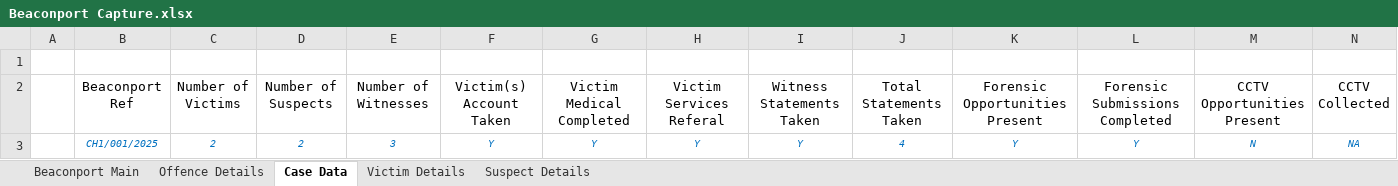
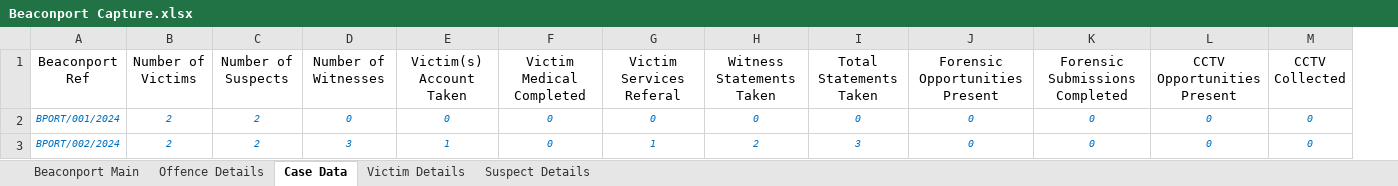
Before and after one commit to PatThompson1306/beaconport_app, an Excel workbook: Beaconport Capture.xlsx, sheet Case Data, drawn as a sheet; only a part is shown; values as stored, in another font and other column widths than the file's, no borders; removed rows and columns are numbered as before the commit, all else as after; rows hold the shown columns only; the diff names each change by its address in the sheet, - before the commit and + after, or states it on an @@ line.

```diff
--- a/Beaconport Capture.xlsx (sheet Case Data)
+++ b/Beaconport Capture.xlsx (sheet Case Data)
-column A, empty
-row 1: (empty)
-row 3:  | CH1/001/2025 | 2 | 2 | 3 | Y | Y | Y | Y | 4 | Y | Y | N | NA
+row 2: BPORT/001/2024 | 2 | 2 | 0 | 0 | 0 | 0 | 0 | 0 | 0 | 0 | 0 | 0
+row 3: BPORT/002/2024 | 2 | 2 | 3 | 1 | 0 | 1 | 2 | 3 | 0 | 0 | 0 | 0
```
Also changed, not shown: sheet Suspect Details, sheet Offence Details, sheet Victim Details, sheet Beaconport Main, 4 other files.
